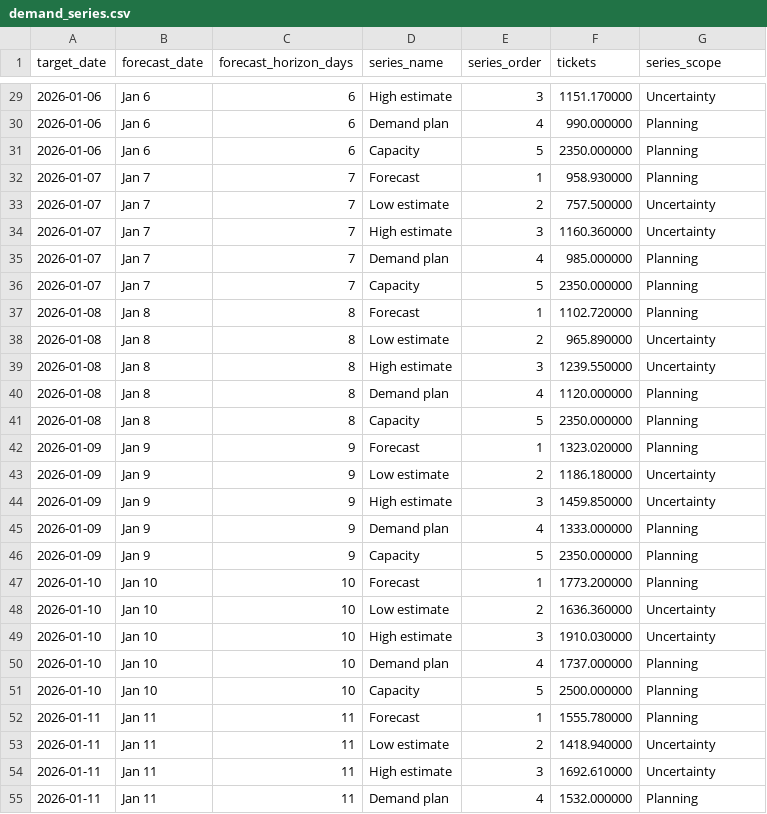
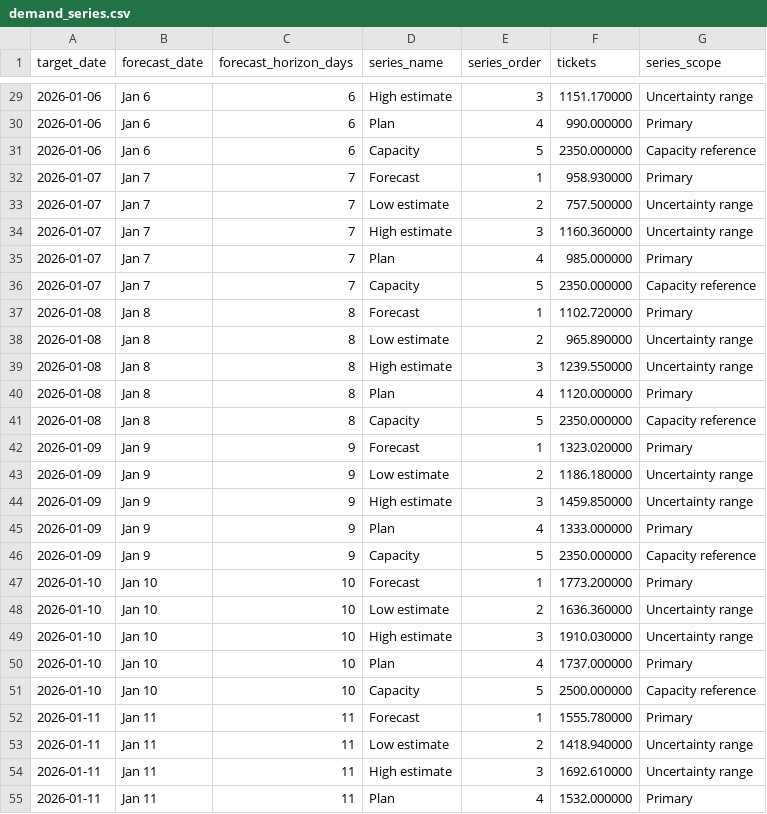
Before and after one commit to gnauhuhsaij/orlando-attraction-demand-revenue-planning, a CSV file: tableau/data/demand_series.csv, drawn as a sheet; only a part is shown, gaps mark what is left out; the diff covers the shown part only.

```diff
--- a/tableau/data/demand_series.csv
+++ b/tableau/data/demand_series.csv
@@ -29,27 +29,27 @@ target_date,forecast_date,forecast_horizon_days,series_name,series_order,tickets
-2026-01-06,Jan 6,6,High estimate,3,1151.170000,Uncertainty
-2026-01-06,Jan 6,6,Demand plan,4,990.000000,Planning
-2026-01-06,Jan 6,6,Capacity,5,2350.000000,Planning
-2026-01-07,Jan 7,7,Forecast,1,958.930000,Planning
-2026-01-07,Jan 7,7,Low estimate,2,757.500000,Uncertainty
-2026-01-07,Jan 7,7,High estimate,3,1160.360000,Uncertainty
-2026-01-07,Jan 7,7,Demand plan,4,985.000000,Planning
-2026-01-07,Jan 7,7,Capacity,5,2350.000000,Planning
-2026-01-08,Jan 8,8,Forecast,1,1102.720000,Planning
-2026-01-08,Jan 8,8,Low estimate,2,965.890000,Uncertainty
-2026-01-08,Jan 8,8,High estimate,3,1239.550000,Uncertainty
-2026-01-08,Jan 8,8,Demand plan,4,1120.000000,Planning
-2026-01-08,Jan 8,8,Capacity,5,2350.000000,Planning
-2026-01-09,Jan 9,9,Forecast,1,1323.020000,Planning
-2026-01-09,Jan 9,9,Low estimate,2,1186.180000,Uncertainty
-2026-01-09,Jan 9,9,High estimate,3,1459.850000,Uncertainty
-2026-01-09,Jan 9,9,Demand plan,4,1333.000000,Planning
-2026-01-09,Jan 9,9,Capacity,5,2350.000000,Planning
-2026-01-10,Jan 10,10,Forecast,1,1773.200000,Planning
-2026-01-10,Jan 10,10,Low estimate,2,1636.360000,Uncertainty
-2026-01-10,Jan 10,10,High estimate,3,1910.030000,Uncertainty
-2026-01-10,Jan 10,10,Demand plan,4,1737.000000,Planning
-2026-01-10,Jan 10,10,Capacity,5,2500.000000,Planning
-2026-01-11,Jan 11,11,Forecast,1,1555.780000,Planning
-2026-01-11,Jan 11,11,Low estimate,2,1418.940000,Uncertainty
-2026-01-11,Jan 11,11,High estimate,3,1692.610000,Uncertainty
-2026-01-11,Jan 11,11,Demand plan,4,1532.000000,Planning
+2026-01-06,Jan 6,6,High estimate,3,1151.170000,Uncertainty range
+2026-01-06,Jan 6,6,Plan,4,990.000000,Primary
+2026-01-06,Jan 6,6,Capacity,5,2350.000000,Capacity reference
+2026-01-07,Jan 7,7,Forecast,1,958.930000,Primary
+2026-01-07,Jan 7,7,Low estimate,2,757.500000,Uncertainty range
+2026-01-07,Jan 7,7,High estimate,3,1160.360000,Uncertainty range
+2026-01-07,Jan 7,7,Plan,4,985.000000,Primary
+2026-01-07,Jan 7,7,Capacity,5,2350.000000,Capacity reference
+2026-01-08,Jan 8,8,Forecast,1,1102.720000,Primary
+2026-01-08,Jan 8,8,Low estimate,2,965.890000,Uncertainty range
+2026-01-08,Jan 8,8,High estimate,3,1239.550000,Uncertainty range
+2026-01-08,Jan 8,8,Plan,4,1120.000000,Primary
+2026-01-08,Jan 8,8,Capacity,5,2350.000000,Capacity reference
+2026-01-09,Jan 9,9,Forecast,1,1323.020000,Primary
+2026-01-09,Jan 9,9,Low estimate,2,1186.180000,Uncertainty range
+2026-01-09,Jan 9,9,High estimate,3,1459.850000,Uncertainty range
+2026-01-09,Jan 9,9,Plan,4,1333.000000,Primary
+2026-01-09,Jan 9,9,Capacity,5,2350.000000,Capacity reference
+2026-01-10,Jan 10,10,Forecast,1,1773.200000,Primary
+2026-01-10,Jan 10,10,Low estimate,2,1636.360000,Uncertainty range
+2026-01-10,Jan 10,10,High estimate,3,1910.030000,Uncertainty range
+2026-01-10,Jan 10,10,Plan,4,1737.000000,Primary
+2026-01-10,Jan 10,10,Capacity,5,2500.000000,Capacity reference
+2026-01-11,Jan 11,11,Forecast,1,1555.780000,Primary
+2026-01-11,Jan 11,11,Low estimate,2,1418.940000,Uncertainty range
+2026-01-11,Jan 11,11,High estimate,3,1692.610000,Uncertainty range
+2026-01-11,Jan 11,11,Plan,4,1532.000000,Primary
```
Also changed, not shown: 147 edited cells elsewhere in this file, tableau/data/revenue_series.csv, 6 other files.
